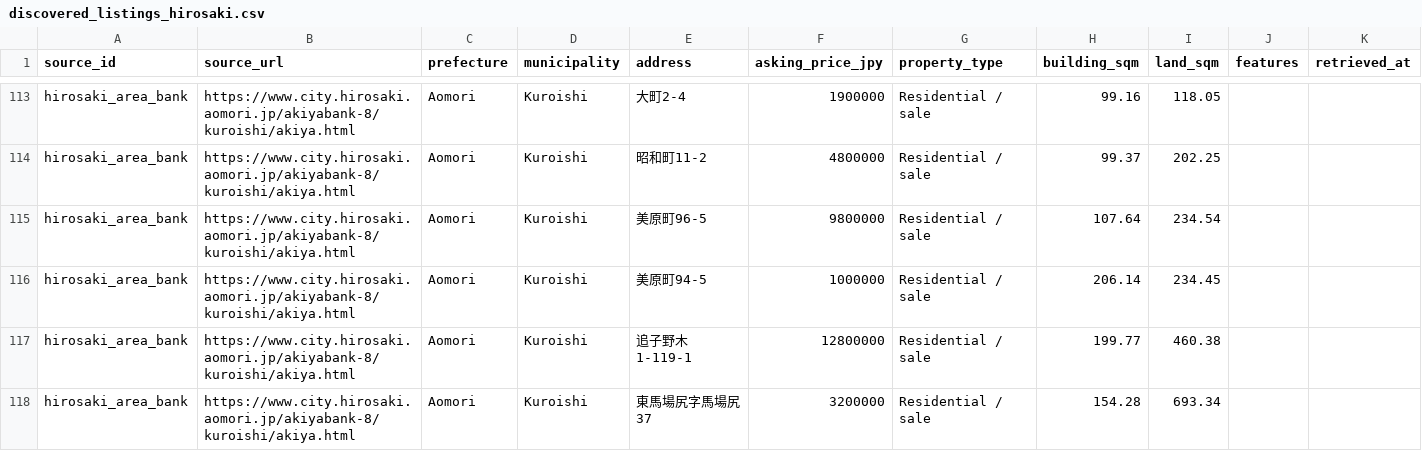
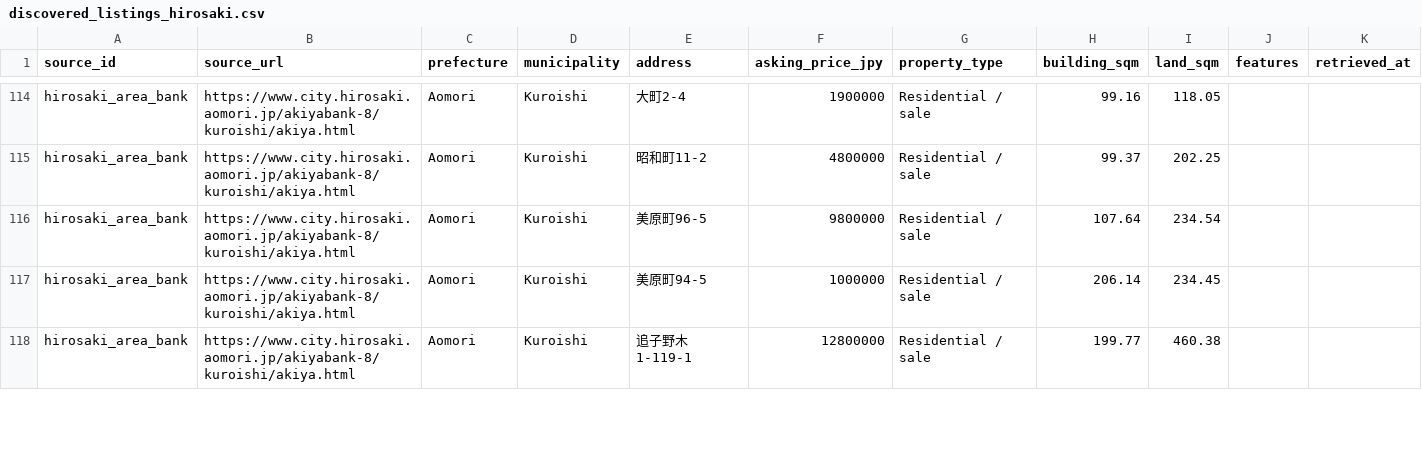
Before and after one commit to reokobayashi0620/tohoku-lodging-sales-ai, a CSV file: akiya_content_engine/data/discovered_listings_hirosaki.csv, drawn as a sheet; only a part is shown, gaps mark what is left out; the diff covers the shown part only.

```diff
--- a/akiya_content_engine/data/discovered_listings_hirosaki.csv
+++ b/akiya_content_engine/data/discovered_listings_hirosaki.csv
@@ -117,2 +118 @@ hirosaki_area_bank,https://www.city.hirosaki.aomori.jp/akiyabank-8/kuroishi/akiy
 hirosaki_area_bank,https://www.city.hirosaki.aomori.jp/akiyabank-8/kuroishi/akiya.html,Aomori,Kuroishi,追子野木1-119-1,12800000,Residential / sale,199.77,460.38,,
-hirosaki_area_bank,https://www.city.hirosaki.aomori.jp/akiyabank-8/kuroishi/akiya.html,Aomori,Kuroishi,東馬場尻字馬場尻37,3200000,Residential / sale,154.28,693.34,,
```
Also changed, not shown: 2 added rows and 3 edited cells elsewhere in this file, akiya_content_engine/data/discovered_listings.csv, akiya_content_engine/data/discovered_listings_kurihara.csv, 5 other files.
